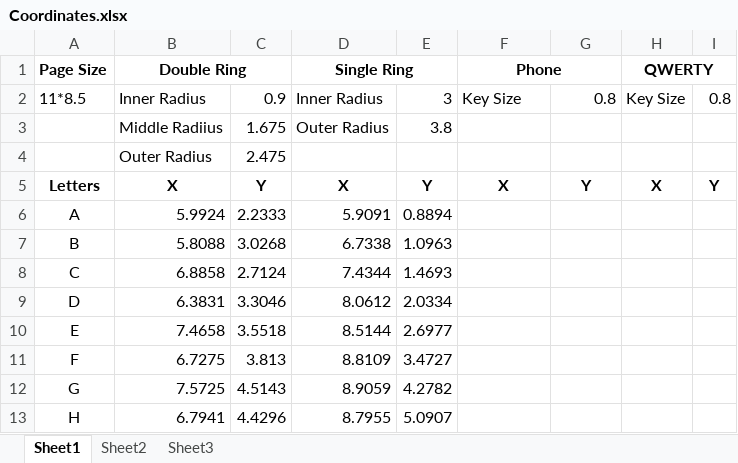
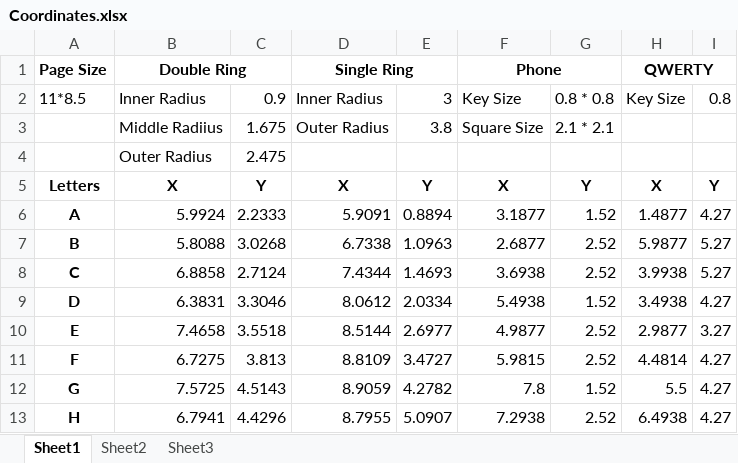
Before and after one commit to toshikurauchi/GazeKeyboard, an Excel workbook: layout/Coordinates.xlsx, sheet Sheet1, drawn as a sheet; only a part is shown; values as stored, in another font and other column widths than the file's, no borders; the diff covers the shown part only; the diff names each change by its address in the sheet, - before the commit and + after, or states it on an @@ line.

Commit message:
Coordinates of phone and qwerty layouts

```diff
--- a/layout/Coordinates.xlsx (sheet Sheet1)
+++ b/layout/Coordinates.xlsx (sheet Sheet1)
-G2: 0.8
+G2: 0.8 * 0.8
-F3: (empty)
+F3: Square Size
-G3: (empty)
+G3: 2.1 * 2.1
-A6:A13 bold: off
+A6:A13 bold: on
-F6: (empty)
+F6: 3.1877
-G6: (empty)
+G6: 1.52
-H6: (empty)
+H6: 1.4877
-I6: (empty)
+I6: 4.27
-F7: (empty)
+F7: 2.6877
-G7:G8: (empty)
+G7:G8: 2.52
-H7: (empty)
+H7: 5.9877
-I7:I8: (empty)
+I7:I8: 5.27
-F8: (empty)
+F8: 3.6938
-H8: (empty)
+H8: 3.9938
-F9: (empty)
+F9: 5.4938
-G9: (empty)
+G9: 1.52
-H9: (empty)
+H9: 3.4938
-I9: (empty)
+I9: 4.27
-F10: (empty)
+F10: 4.9877
-G10:G11: (empty)
+G10:G11: 2.52
-H10: (empty)
+H10: 2.9877
-I10: (empty)
+I10: 3.27
-F11: (empty)
+F11: 5.9815
-H11: (empty)
+H11: 4.4814
-I11:I13: (empty)
+I11:I13: 4.27
-F12: (empty)
+F12: 7.8
-G12: (empty)
+G12: 1.52
-H12: (empty)
+H12: 5.5
-F13: (empty)
+F13: 7.2938
-G13: (empty)
+G13: 2.52
-H13: (empty)
+H13: 6.4938
```
Also changed, not shown: 10 added rows, 77 edited cells and cell formats elsewhere in this sheet.
